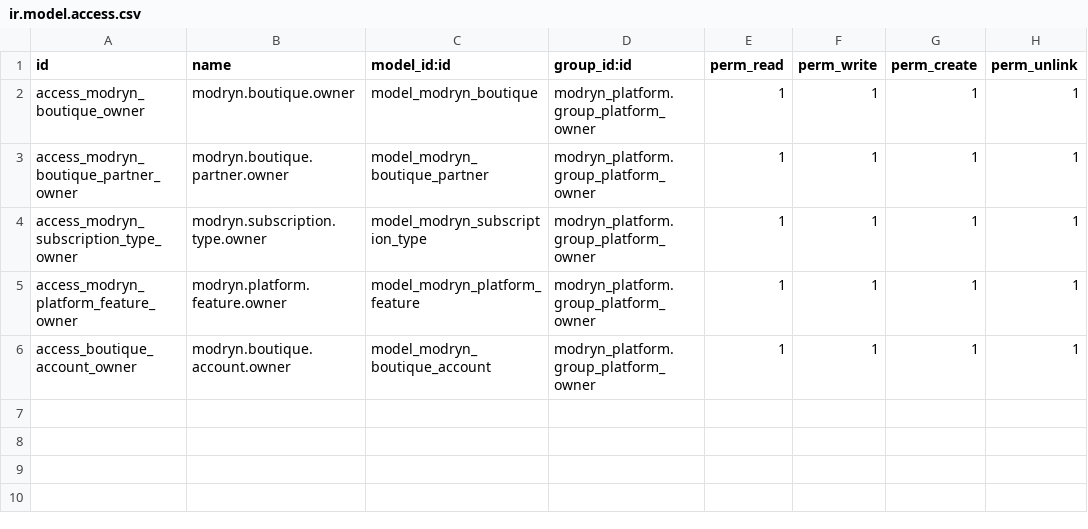
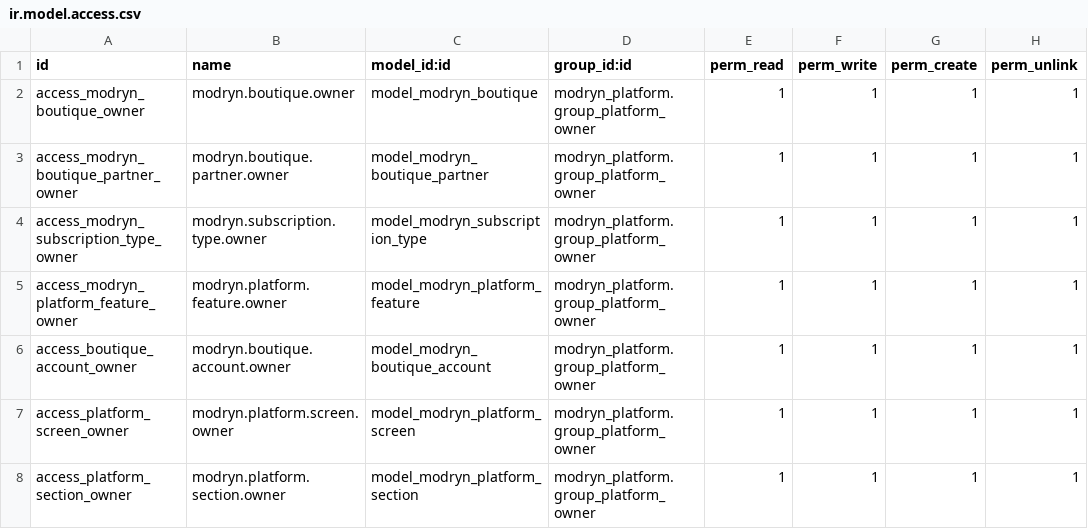
Before and after one commit to rwadhajeer11-eng/modryn-odoo, a CSV file: addons/modryn_platform/security/ir.model.access.csv, drawn as a sheet; the diff names each change by its address in the sheet, - before the commit and + after, or states it on an @@ line.

```diff
--- a/addons/modryn_platform/security/ir.model.access.csv
+++ b/addons/modryn_platform/security/ir.model.access.csv
+row 7: access_platform_screen_owner | modryn.platform.screen.owner | model_modryn_platform_screen | modryn_platform.group_platform_owner | 1 | 1 | 1 | 1
+row 8: access_platform_section_owner | modryn.platform.section.owner | model_modryn_platform_section | modryn_platform.group_platform_owner | 1 | 1 | 1 | 1
```
Also changed, not shown: 14 other files.
